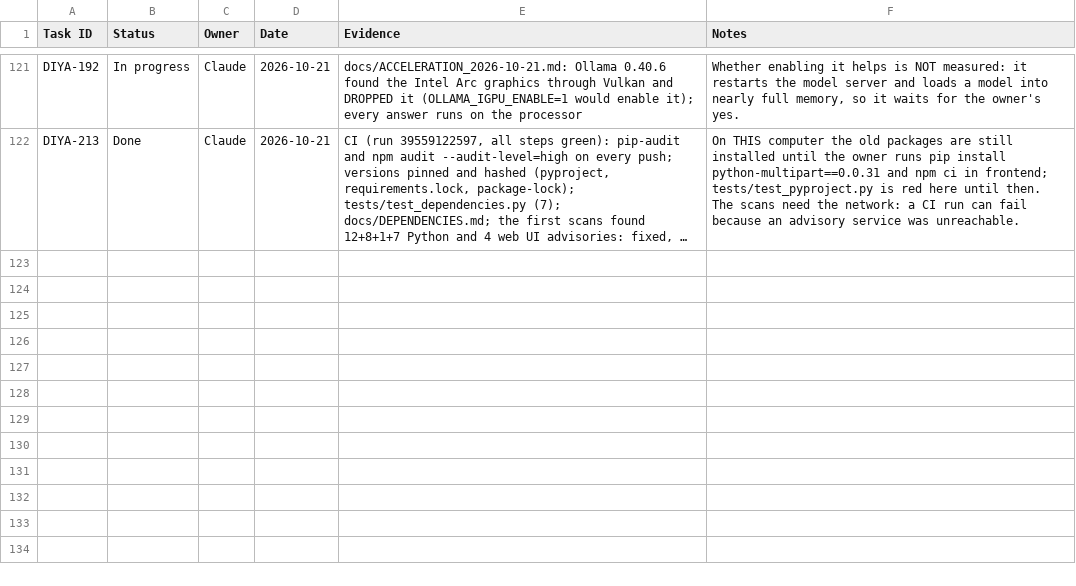
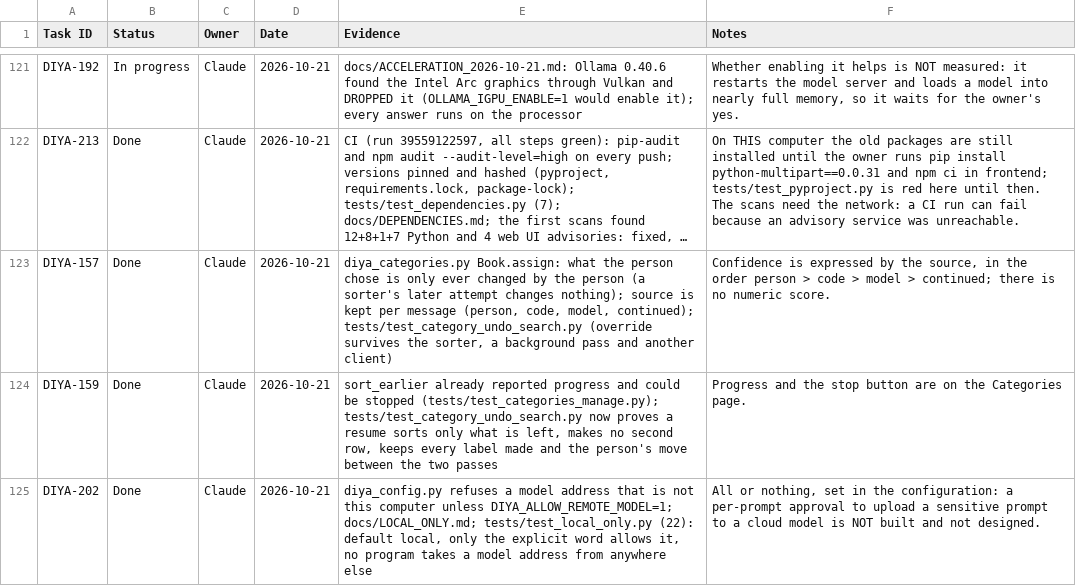
Before and after one commit to dineshyadav03/diya, a CSV file: docs/tracker/progress.csv, drawn as a sheet; only a part is shown, gaps mark what is left out; long unchanged cells end in …; the diff names each change by its address in the sheet, - before the commit and + after, or states it on an @@ line.

```diff
--- a/docs/tracker/progress.csv
+++ b/docs/tracker/progress.csv
+row 123: DIYA-157 | Done | Claude | 2026-10-21 | diya_categories.py Book.assign: what the person chose is only ever changed by the person (a sorter's later attempt changes nothing); source is kept per message (person, code, model, continued); tests/test_category_undo_search.py (override survives the sorter, a background pass and another client) | Confidence is expressed by the source, in the order person > code > model > continued; there is no numeric score.
+row 124: DIYA-159 | Done | Claude | 2026-10-21 | sort_earlier already reported progress and could be stopped (tests/test_categories_manage.py); tests/test_category_undo_search.py now proves a resume sorts only what is left, makes no second row, keeps every label made and the person's move between the two passes | Progress and the stop button are on the Categories page.
+row 125: DIYA-202 | Done | Claude | 2026-10-21 | diya_config.py refuses a model address that is not this computer unless DIYA_ALLOW_REMOTE_MODEL=1; docs/LOCAL_ONLY.md; tests/test_local_only.py (22): default local, only the explicit word allows it, no program takes a model address from anywhere else | All or nothing, set in the configuration: a per-prompt approval to upload a sensitive prompt to a cloud model is NOT built and not designed.
```
Also changed, not shown: 9 other files.
